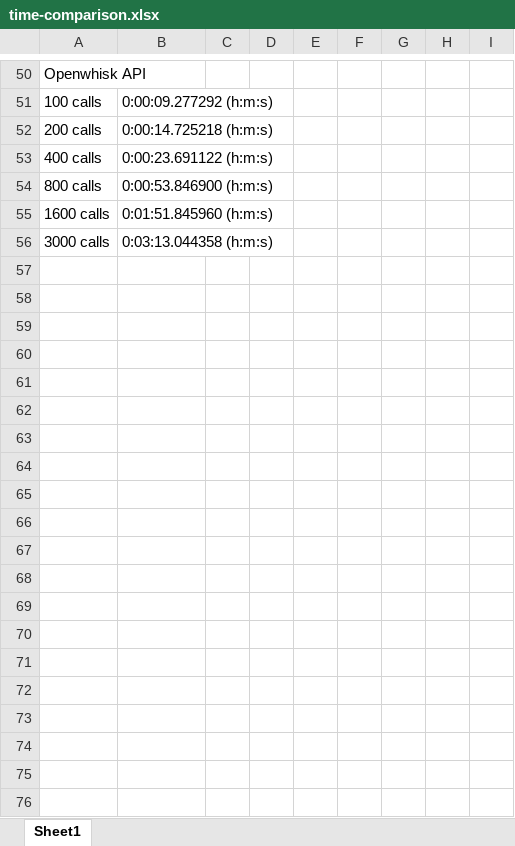
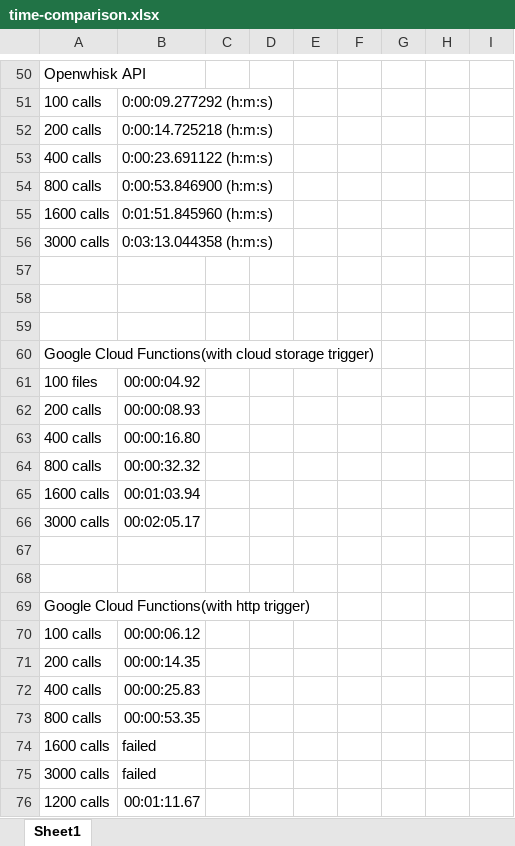
Before and after one commit to lee212/Serverless-Technologies, an Excel workbook: time-comparison.xlsx, sheet Sheet1, drawn as a sheet; only a part is shown, gaps mark what is left out; values as stored, in another font and other column widths than the file's, no borders; the diff names each change by its address in the sheet, - before the commit and + after, or states it on an @@ line.

Commit message:
adding gfc with starge and http trigger

```diff
--- a/time-comparison.xlsx (sheet Sheet1)
+++ b/time-comparison.xlsx (sheet Sheet1)
+row 57: (empty)
+row 58: (empty)
+row 59: (empty)
+row 60: Google Cloud Functions(with cloud storage trigger)
+row 61: 100 files | 00:00:04.92
+row 62: 200 calls | 00:00:08.93
+row 63: 400 calls | 00:00:16.80
+row 64: 800 calls | 00:00:32.32
+row 65: 1600 calls | 00:01:03.94
+row 66: 3000 calls | 00:02:05.17
+row 67: (empty)
+row 68: (empty)
+row 69: Google Cloud Functions(with http trigger)
+row 70: 100 calls | 00:00:06.12
+row 71: 200 calls | 00:00:14.35
+row 72: 400 calls | 00:00:25.83
+row 73: 800 calls | 00:00:53.35
+row 74: 1600 calls | failed
+row 75: 3000 calls | failed
+row 76: 1200 calls | 00:01:11.67
```
Also changed, not shown: 12 other files.
